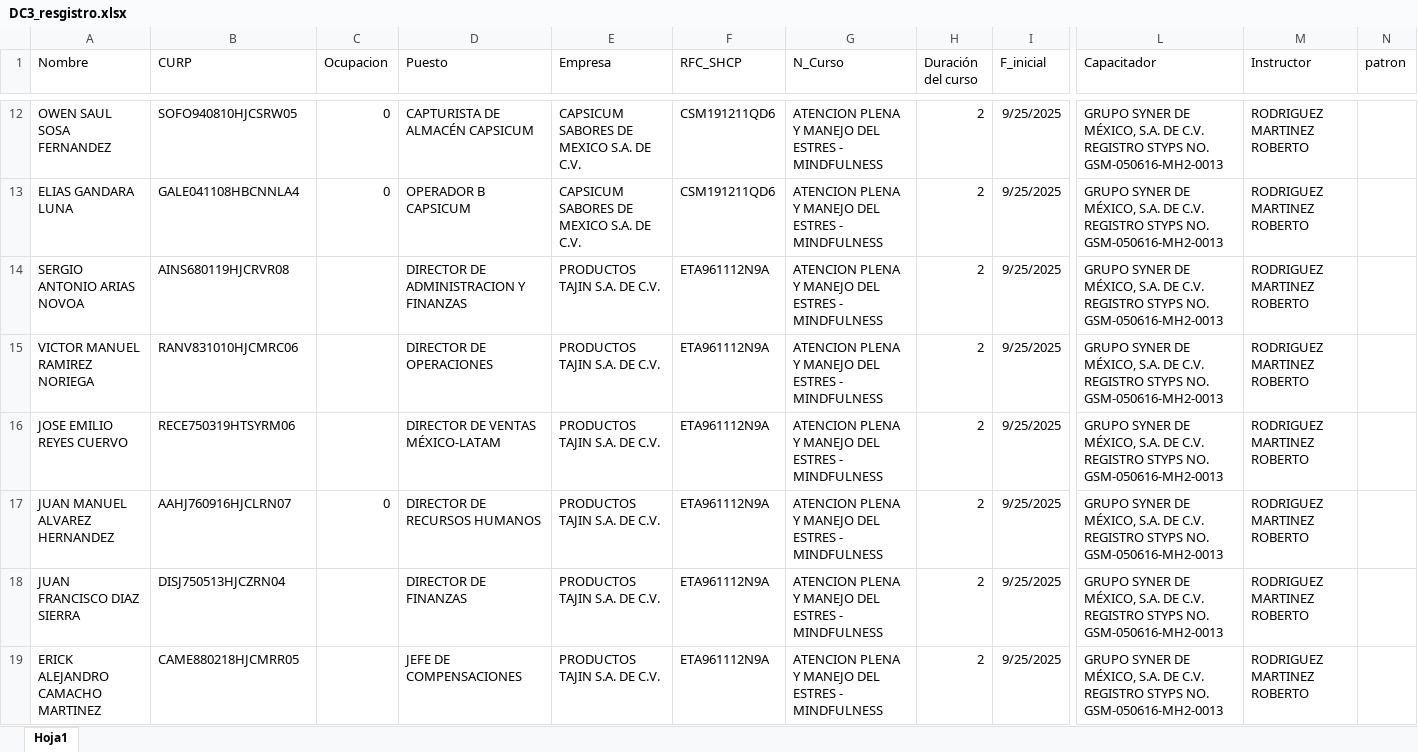
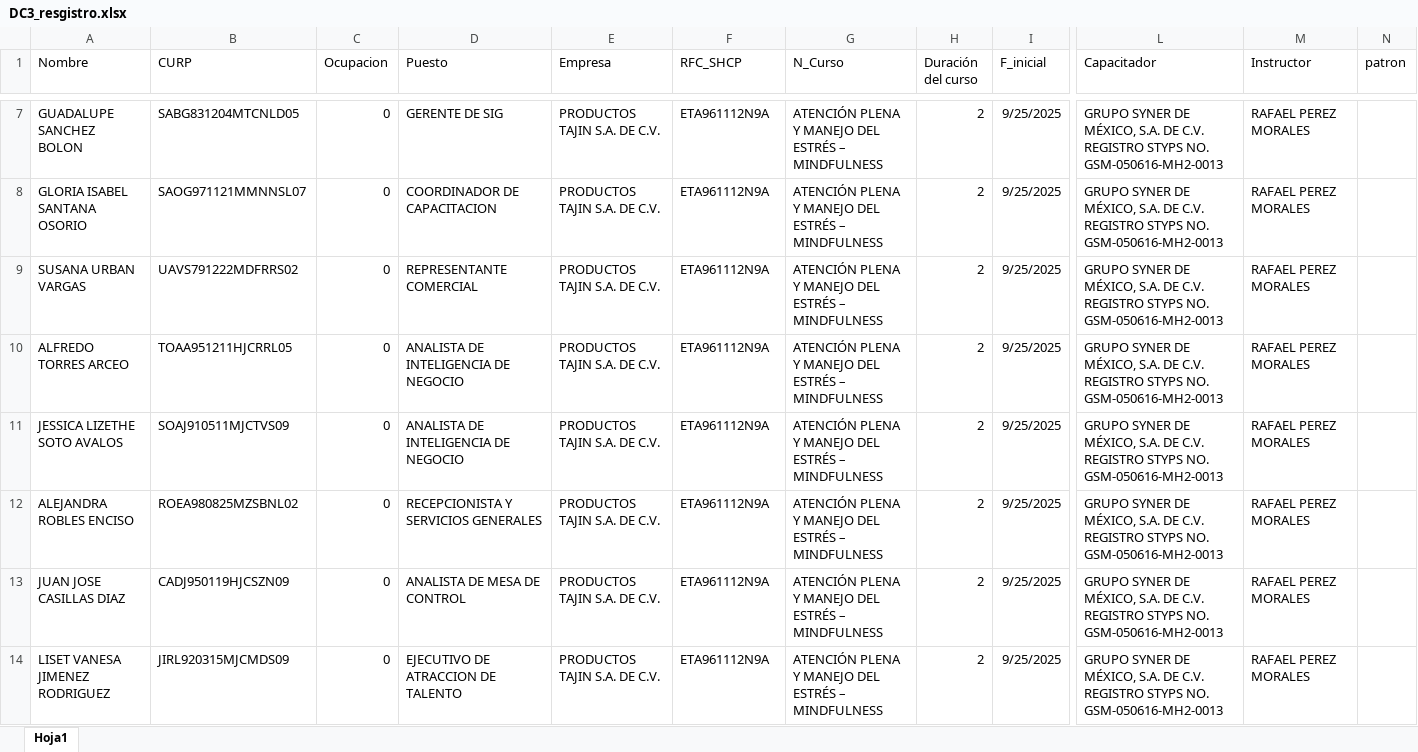
Before and after one commit to Ecamposg95/Python_Tools, an Excel workbook: dc3/DC3_resgistro.xlsx, sheet Hoja1, drawn as a sheet; only a part is shown, gaps mark what is left out; values as stored, in another font and other column widths than the file's, no borders; addresses are those after the commit; the diff covers the shown part only; the diff names each change by its address in the sheet, - before the commit and + after, or states it on an @@ line.

```diff
--- a/dc3/DC3_resgistro.xlsx (sheet Hoja1)
+++ b/dc3/DC3_resgistro.xlsx (sheet Hoja1)
-A7 (Nombre): OWEN SAUL SOSA FERNANDEZ
+A7 (Nombre): GUADALUPE SANCHEZ BOLON
-B7 (CURP): SOFO940810HJCSRW05
+B7 (CURP): SABG831204MTCNLD05
-D7 (Puesto): CAPTURISTA DE ALMACÉN CAPSICUM
+D7 (Puesto): GERENTE DE SIG
-E7:E8 (Empresa): CAPSICUM SABORES DE MEXICO S.A. DE C.V.
+E7:E8 (Empresa): PRODUCTOS TAJIN S.A. DE C.V.
-F7:F8 (RFC_SHCP): CSM191211QD6
+F7:F8 (RFC_SHCP): ETA961112N9A
-G7:G14 (N_Curso): ATENCION PLENA Y MANEJO DEL ESTRES - MINDFULNESS
+G7:G14 (N_Curso): ATENCIÓN PLENA Y MANEJO DEL ESTRÉS – MINDFULNESS
-M7:M14 (Instructor): RODRIGUEZ MARTINEZ ROBERTO
+M7:M14 (Instructor): RAFAEL PEREZ MORALES
-A8 (Nombre): ELIAS GANDARA LUNA
+A8 (Nombre): GLORIA ISABEL SANTANA OSORIO
-B8 (CURP): GALE041108HBCNNLA4
+B8 (CURP): SAOG971121MMNNSL07
-D8 (Puesto): OPERADOR B CAPSICUM
+D8 (Puesto): COORDINADOR DE CAPACITACION
-A9 (Nombre): SERGIO ANTONIO ARIAS NOVOA
+A9 (Nombre): SUSANA URBAN VARGAS
-B9 (CURP): AINS680119HJCRVR08
+B9 (CURP): UAVS791222MDFRRS02
-C9:C11 (Ocupacion): (empty)
+C9:C11 (Ocupacion): 0
-D9 (Puesto): DIRECTOR DE ADMINISTRACION Y FINANZAS
+D9 (Puesto): REPRESENTANTE COMERCIAL
-A10 (Nombre): VICTOR MANUEL RAMIREZ NORIEGA
+A10 (Nombre): ALFREDO TORRES ARCEO
-B10 (CURP): RANV831010HJCMRC06
+B10 (CURP): TOAA951211HJCRRL05
-D10 (Puesto): DIRECTOR DE OPERACIONES
+D10 (Puesto): ANALISTA DE INTELIGENCIA DE NEGOCIO
-A11 (Nombre): JOSE EMILIO REYES CUERVO
+A11 (Nombre): JESSICA LIZETHE SOTO AVALOS
-B11 (CURP): RECE750319HTSYRM06
+B11 (CURP): SOAJ910511MJCTVS09
-D11 (Puesto): DIRECTOR DE VENTAS MÉXICO-LATAM
+D11 (Puesto): ANALISTA DE INTELIGENCIA DE NEGOCIO
-A12 (Nombre): JUAN MANUEL ALVAREZ HERNANDEZ
+A12 (Nombre): ALEJANDRA ROBLES ENCISO
-B12 (CURP): AAHJ760916HJCLRN07
+B12 (CURP): ROEA980825MZSBNL02
-D12 (Puesto): DIRECTOR DE RECURSOS HUMANOS
+D12 (Puesto): RECEPCIONISTA Y SERVICIOS GENERALES
-A13 (Nombre): JUAN FRANCISCO DIAZ SIERRA
+A13 (Nombre): JUAN JOSE CASILLAS DIAZ
-B13 (CURP): DISJ750513HJCZRN04
+B13 (CURP): CADJ950119HJCSZN09
-C13:C14 (Ocupacion): (empty)
+C13:C14 (Ocupacion): 0
-D13 (Puesto): DIRECTOR DE FINANZAS
+D13 (Puesto): ANALISTA DE MESA DE CONTROL
-A14 (Nombre): ERICK ALEJANDRO CAMACHO MARTINEZ
+A14 (Nombre): LISET VANESA JIMENEZ RODRIGUEZ
-B14 (CURP): CAME880218HJCMRR05
+B14 (CURP): JIRL920315MJCMDS09
-D14 (Puesto): JEFE DE COMPENSACIONES
+D14 (Puesto): EJECUTIVO DE ATRACCION DE TALENTO
```
Also changed, not shown: 5 removed rows and 47 edited cells elsewhere in this sheet, 33 other files.
